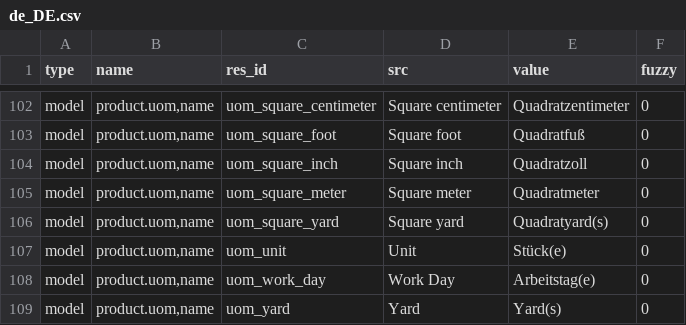
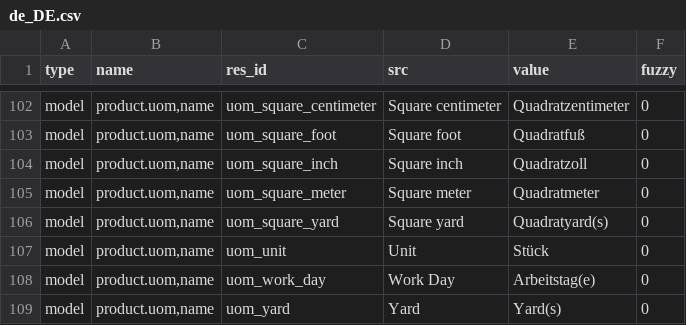
Before and after one commit to tryton/product, a CSV file: de_DE.csv, drawn as a sheet; only a part is shown, gaps mark what is left out.

Commit message:
updated translation for de_DE

```diff
--- a/de_DE.csv
+++ b/de_DE.csv
@@ -110,3 +110,3 @@ model,"product.uom,name",uom_square_meter,Square meter,Quadratmeter,0
 model,"product.uom,name",uom_square_yard,Square yard,Quadratyard(s),0
-model,"product.uom,name",uom_unit,Unit,Stück(e),0
+model,"product.uom,name",uom_unit,Unit,Stück,0
 model,"product.uom,name",uom_work_day,Work Day,Arbeitstag(e),0
```
